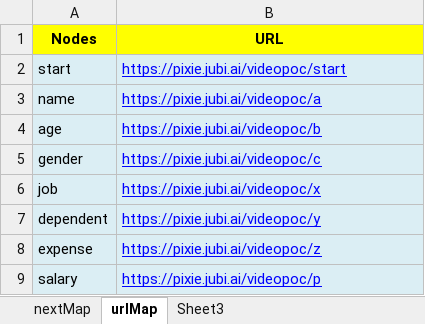
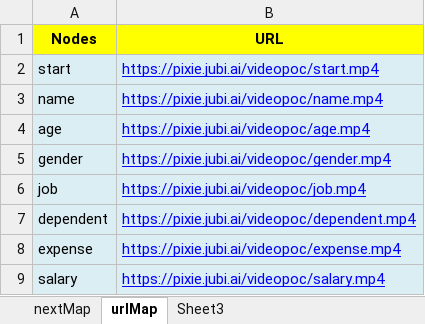
Before and after one commit to kolkatajubi/videoConversation-POC, an Excel workbook: test.xlsx, sheet urlMap, drawn as a sheet; values as stored, in another font and other column widths than the file's, no borders; the diff names each change by its address in the sheet, - before the commit and + after, or states it on an @@ line.

```diff
--- a/test.xlsx (sheet urlMap)
+++ b/test.xlsx (sheet urlMap)
-B2 (URL): https://pixie.jubi.ai/videopoc/start
+B2 (URL): https://pixie.jubi.ai/videopoc/start.mp4
-B3 (URL): https://pixie.jubi.ai/videopoc/a
+B3 (URL): https://pixie.jubi.ai/videopoc/name.mp4
-B4 (URL): https://pixie.jubi.ai/videopoc/b
+B4 (URL): https://pixie.jubi.ai/videopoc/age.mp4
-B5 (URL): https://pixie.jubi.ai/videopoc/c
+B5 (URL): https://pixie.jubi.ai/videopoc/gender.mp4
-B6 (URL): https://pixie.jubi.ai/videopoc/x
+B6 (URL): https://pixie.jubi.ai/videopoc/job.mp4
-B7 (URL): https://pixie.jubi.ai/videopoc/y
+B7 (URL): https://pixie.jubi.ai/videopoc/dependent.mp4
-B8 (URL): https://pixie.jubi.ai/videopoc/z
+B8 (URL): https://pixie.jubi.ai/videopoc/expense.mp4
-B9 (URL): https://pixie.jubi.ai/videopoc/p
+B9 (URL): https://pixie.jubi.ai/videopoc/salary.mp4
```
Also changed, not shown: sheet nextMap.
